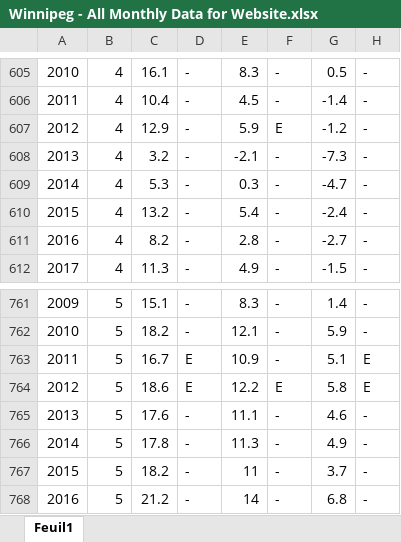
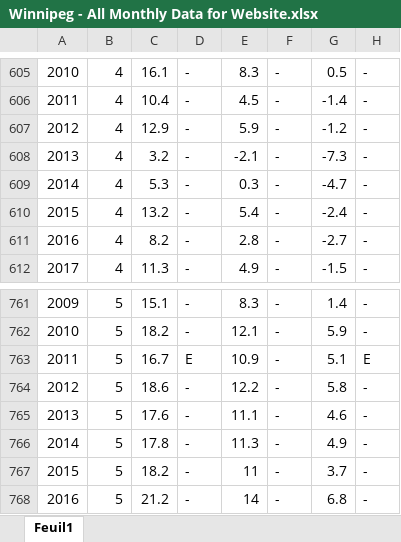
Before and after one commit to jjulietv-pixel/ALL-MONTHLY-DATA-FOR-WEBSITE, an Excel workbook: Winnipeg - All Monthly Data for Website.xlsx, sheet Feuil1, drawn as a sheet; only a part is shown, gaps mark what is left out; values as stored, in another font and other column widths than the file's, no borders; the diff names each change by its address in the sheet, - before the commit and + after, or states it on an @@ line.

Commit message:
Update Winnipeg - All Monthly Data for Website.xlsx

```diff
--- a/Winnipeg - All Monthly Data for Website.xlsx (sheet Feuil1)
+++ b/Winnipeg - All Monthly Data for Website.xlsx (sheet Feuil1)
-F607: E
+F607: -
-D764: E
+D764: -
-F764: E
+F764: -
-H764: E
+H764: -
```
